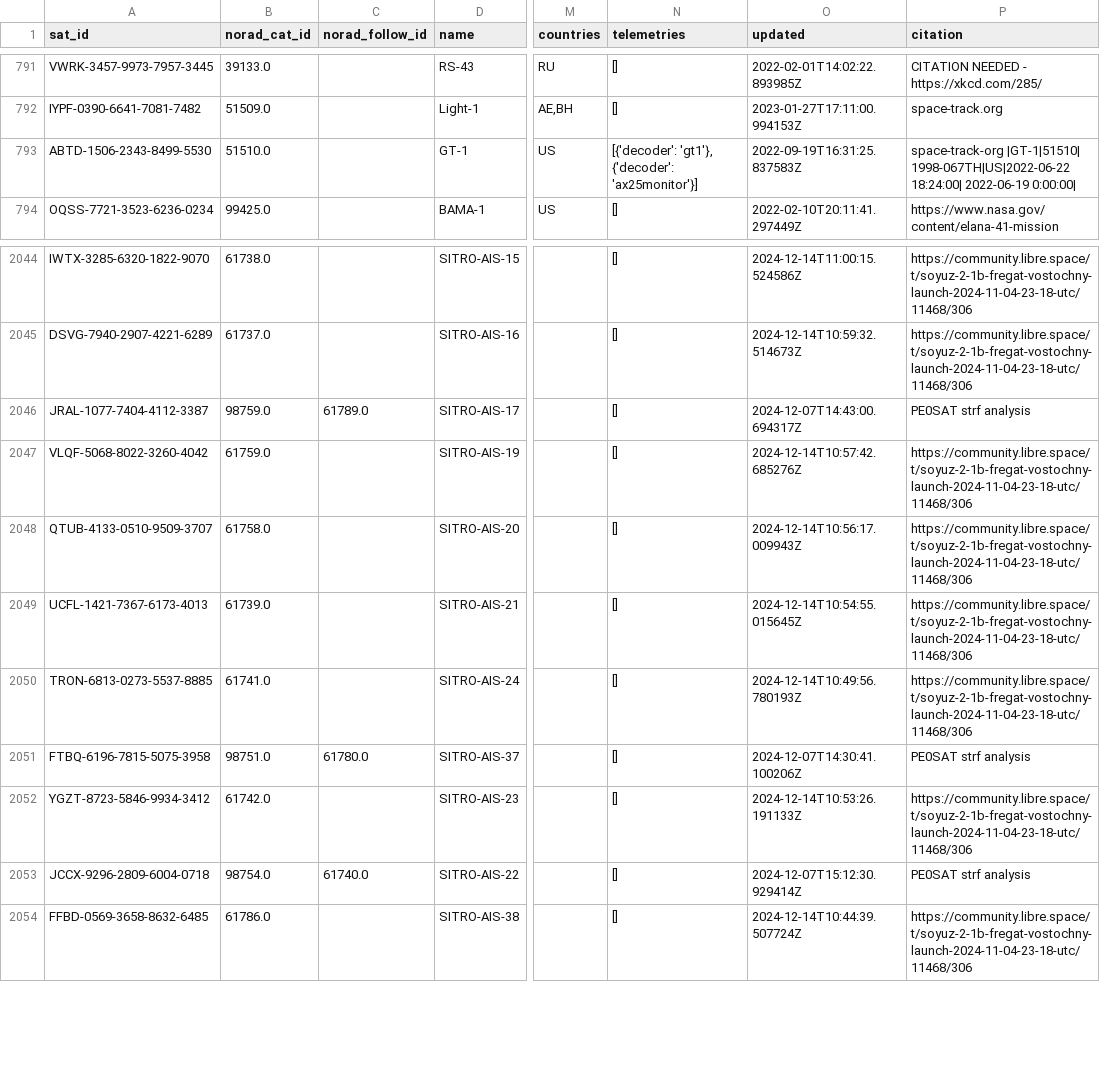
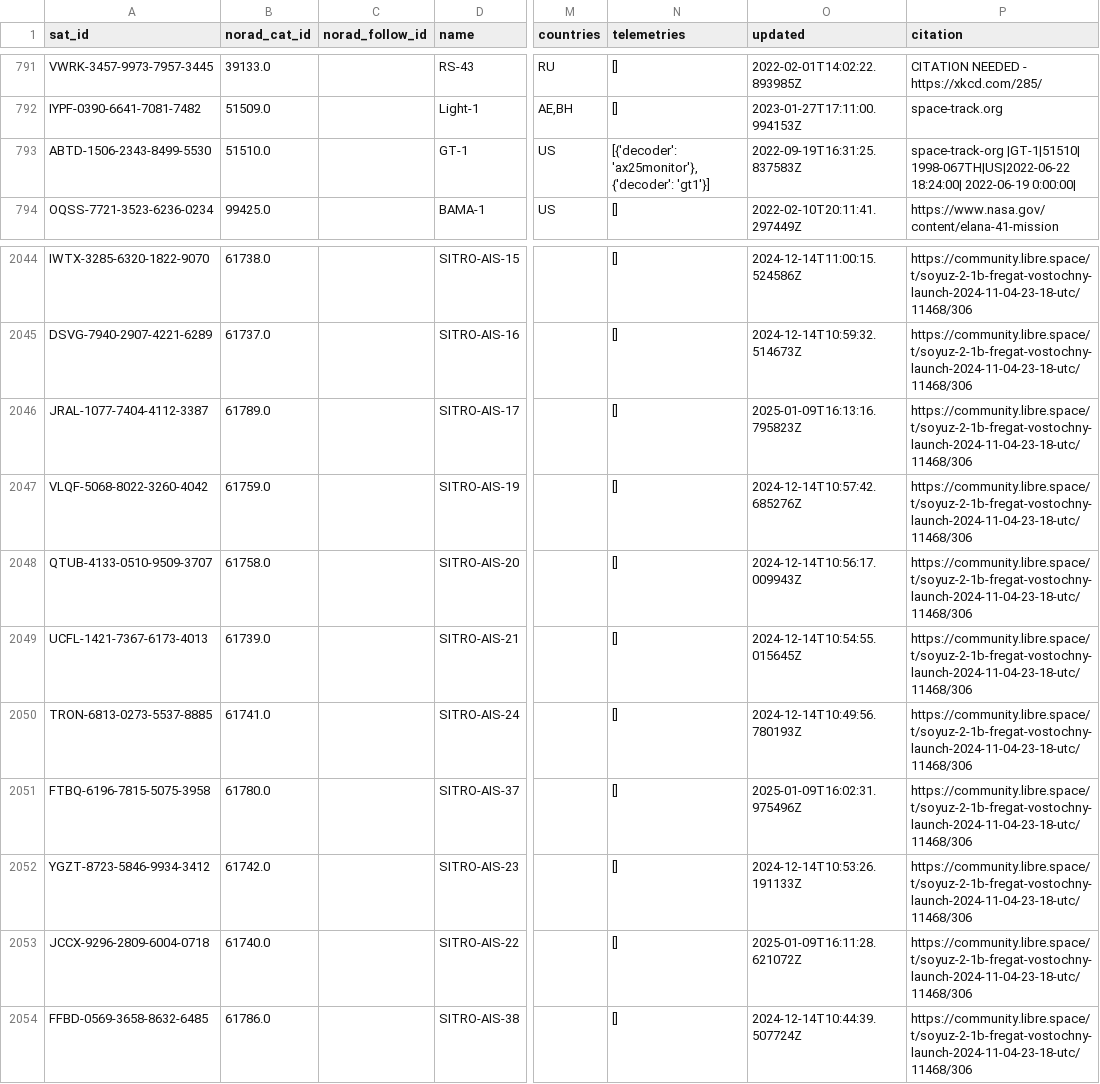
Before and after one commit to muzihuaner/amateur-satellite-database, a CSV file: data/satnogs.csv, drawn as a sheet; only a part is shown, gaps mark what is left out; the diff names each change by its address in the sheet, - before the commit and + after, or states it on an @@ line.

```diff
--- a/data/satnogs.csv
+++ b/data/satnogs.csv
-N793 (telemetries): [{'decoder': 'gt1'}, {'decoder': 'ax25monitor'}]
+N793 (telemetries): [{'decoder': 'ax25monitor'}, {'decoder': 'gt1'}]
-B2046 (norad_cat_id): 98759.0
+B2046 (norad_cat_id): 61789.0
-C2046 (norad_follow_id): 61789.0
+C2046 (norad_follow_id): (empty)
-O2046 (updated): 2024-12-07T14:43:00.694317Z
+O2046 (updated): 2025-01-09T16:13:16.795823Z
-P2046 (citation): PE0SAT strf analysis
+P2046 (citation): https://community.libre.space/t/soyuz-2-1b-fregat-vostochny-launch-2024-11-04-23-18-utc/11468/306
-B2051 (norad_cat_id): 98751.0
+B2051 (norad_cat_id): 61780.0
-C2051 (norad_follow_id): 61780.0
+C2051 (norad_follow_id): (empty)
-O2051 (updated): 2024-12-07T14:30:41.100206Z
+O2051 (updated): 2025-01-09T16:02:31.975496Z
-P2051 (citation): PE0SAT strf analysis
+P2051 (citation): https://community.libre.space/t/soyuz-2-1b-fregat-vostochny-launch-2024-11-04-23-18-utc/11468/306
-B2053 (norad_cat_id): 98754.0
+B2053 (norad_cat_id): 61740.0
-C2053 (norad_follow_id): 61740.0
+C2053 (norad_follow_id): (empty)
-O2053 (updated): 2024-12-07T15:12:30.929414Z
+O2053 (updated): 2025-01-09T16:11:28.621072Z
-P2053 (citation): PE0SAT strf analysis
+P2053 (citation): https://community.libre.space/t/soyuz-2-1b-fregat-vostochny-launch-2024-11-04-23-18-utc/11468/306
```
Also changed, not shown: data/amsat-active-frequencies.csv, data/amsat-all-frequencies.csv, 3 other files.
